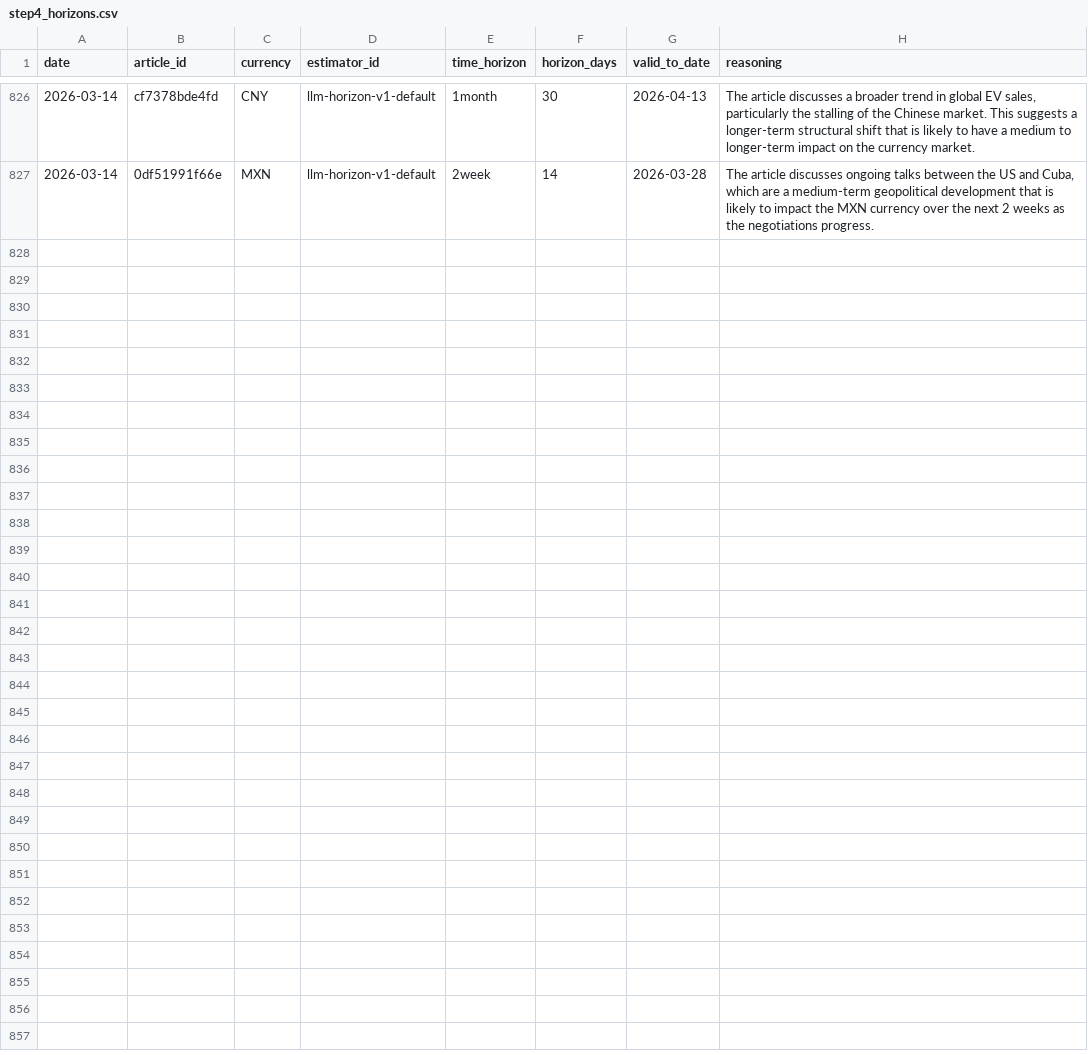
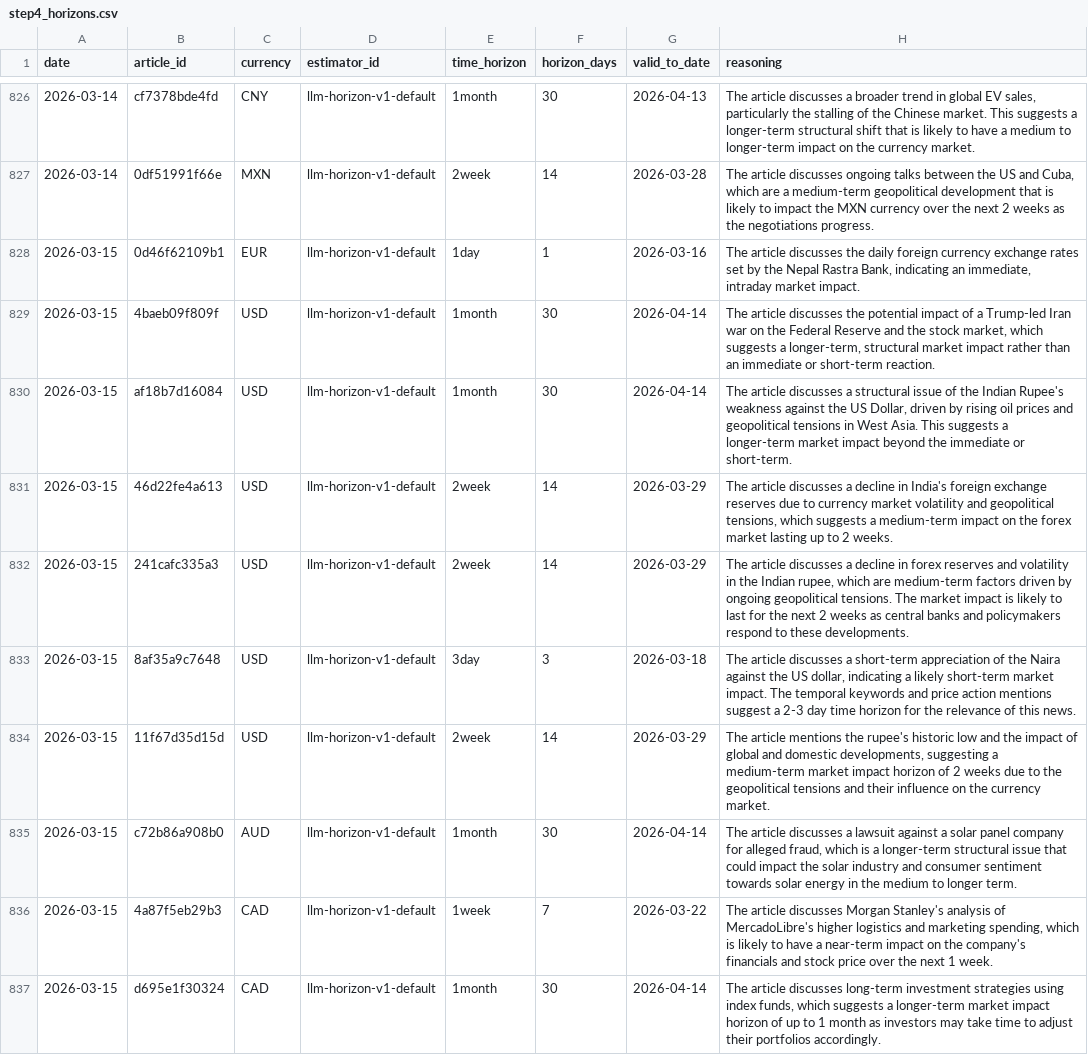
Before and after one commit to michaeldowd2/nanopages, a CSV file: fx-dashboard/site_data/step4_horizons.csv, drawn as a sheet; only a part is shown, gaps mark what is left out; the diff names each change by its address in the sheet, - before the commit and + after, or states it on an @@ line.

```diff
--- a/fx-dashboard/site_data/step4_horizons.csv
+++ b/fx-dashboard/site_data/step4_horizons.csv
+row 828: 2026-03-15 | 0d46f62109b1 | EUR | llm-horizon-v1-default | 1day | 1 | 2026-03-16 | The article discusses the daily foreign currency exchange rates set by the Nepal Rastra Bank, indicating an immediate, intraday market impact.
+row 829: 2026-03-15 | 4baeb09f809f | USD | llm-horizon-v1-default | 1month | 30 | 2026-04-14 | The article discusses the potential impact of a Trump-led Iran war on the Federal Reserve and the stock market, which suggests a longer-term, structural market impact rather than an immediate or short-term reaction.
+row 830: 2026-03-15 | af18b7d16084 | USD | llm-horizon-v1-default | 1month | 30 | 2026-04-14 | The article discusses a structural issue of the Indian Rupee's weakness against the US Dollar, driven by rising oil prices and geopolitical tensions in West Asia. This suggests a longer-term market impact beyond the immediate or short-term.
+row 831: 2026-03-15 | 46d22fe4a613 | USD | llm-horizon-v1-default | 2week | 14 | 2026-03-29 | The article discusses a decline in India's foreign exchange reserves due to currency market volatility and geopolitical tensions, which suggests a medium-term impact on the forex market lasting up to 2 weeks.
+row 832: 2026-03-15 | 241cafc335a3 | USD | llm-horizon-v1-default | 2week | 14 | 2026-03-29 | The article discusses a decline in forex reserves and volatility in the Indian rupee, which are medium-term factors driven by ongoing geopolitical tensions. The market impact is likely to last for the next 2 weeks as central banks and policymakers respond to these developments.
+row 833: 2026-03-15 | 8af35a9c7648 | USD | llm-horizon-v1-default | 3day | 3 | 2026-03-18 | The article discusses a short-term appreciation of the Naira against the US dollar, indicating a likely short-term market impact. The temporal keywords and price action mentions suggest a 2-3 day time horizon for the relevance of this news.
+row 834: 2026-03-15 | 11f67d35d15d | USD | llm-horizon-v1-default | 2week | 14 | 2026-03-29 | The article mentions the rupee's historic low and the impact of global and domestic developments, suggesting a medium-term market impact horizon of 2 weeks due to the geopolitical tensions and their influence on the currency market.
+row 835: 2026-03-15 | c72b86a908b0 | AUD | llm-horizon-v1-default | 1month | 30 | 2026-04-14 | The article discusses a lawsuit against a solar panel company for alleged fraud, which is a longer-term structural issue that could impact the solar industry and consumer sentiment towards solar energy in the medium to longer term.
+row 836: 2026-03-15 | 4a87f5eb29b3 | CAD | llm-horizon-v1-default | 1week | 7 | 2026-03-22 | The article discusses Morgan Stanley's analysis of MercadoLibre's higher logistics and marketing spending, which is likely to have a near-term impact on the company's financials and stock price over the next 1 week.
+row 837: 2026-03-15 | d695e1f30324 | CAD | llm-horizon-v1-default | 1month | 30 | 2026-04-14 | The article discusses long-term investment strategies using index funds, which suggests a longer-term market impact horizon of up to 1 month as investors may take time to adjust their portfolios accordingly.
```
Also changed, not shown: fx-dashboard/site_data/step1_exchange_rates_matrix.csv, fx-dashboard/site_data/step5_signals.csv, 6 other files.
